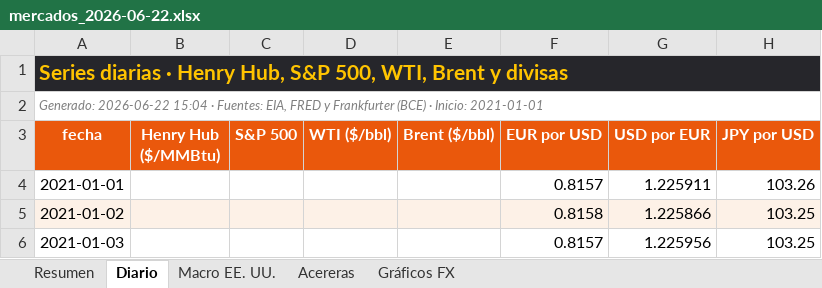
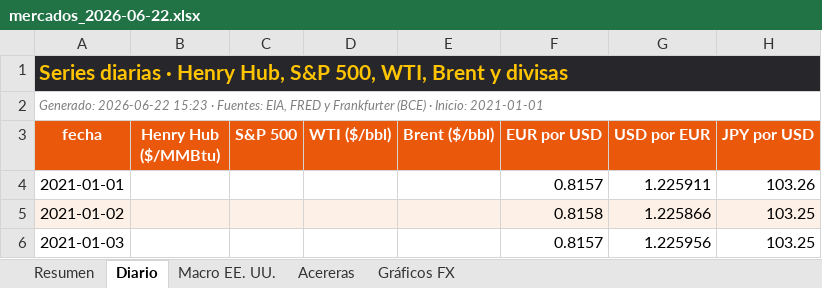
Before and after one commit to benjany2011-sys/Indicators, an Excel workbook: resultados/mercados_2026-06-22.xlsx, sheet Diario, drawn as a sheet; only a part is shown; values as stored, in another font and other column widths than the file's, no borders; charts and pictures not drawn; the diff names each change by its address in the sheet, - before the commit and + after, or states it on an @@ line.

```diff
--- a/resultados/mercados_2026-06-22.xlsx (sheet Diario)
+++ b/resultados/mercados_2026-06-22.xlsx (sheet Diario)
-A2 (fecha): Generado: 2026-06-22 15:04 · Fuentes:…
+A2 (fecha): Generado: 2026-06-22 15:23 · Fuentes:…
```
Also changed, not shown: sheet Acereras, sheet Resumen, sheet Macro EE. UU., resultados/mercados_reciente.xlsx, 2 other files.
